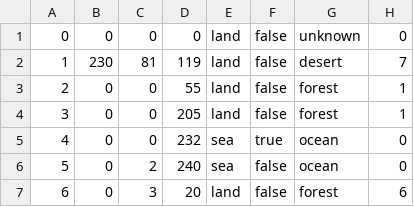
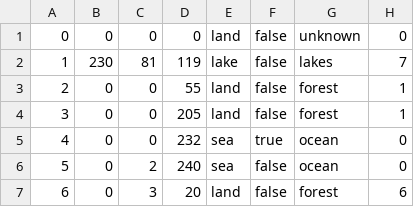
Before and after one commit to RedLevi/Project-Itil, a CSV file: map/definition.csv, drawn as a sheet; only a part is shown.

```diff
--- a/map/definition.csv
+++ b/map/definition.csv
@@ -1,3 +1,3 @@
 0;0;0;0;land;false;unknown;0
-1;230;81;119;land;false;desert;7
+1;230;81;119;lake;false;lakes;7
 2;0;0;55;land;false;forest;1
```
Also changed, not shown: 39 other files.
